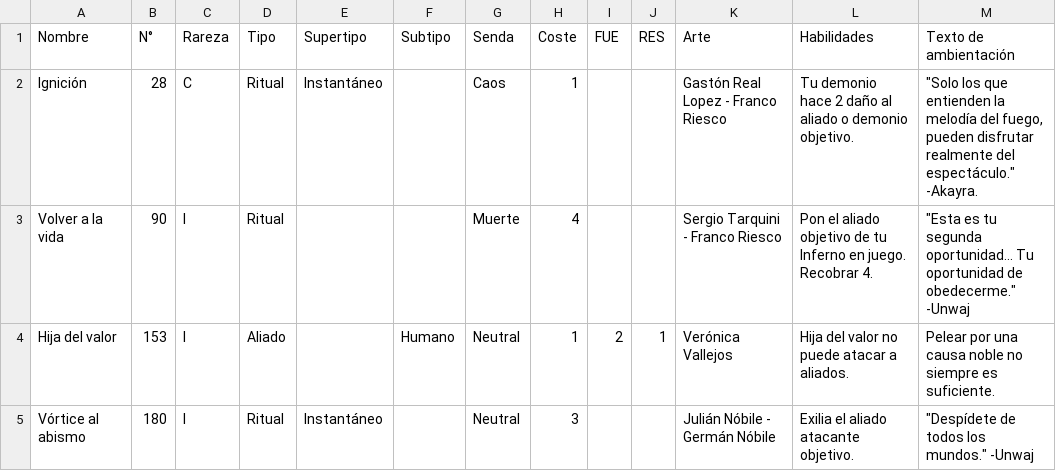
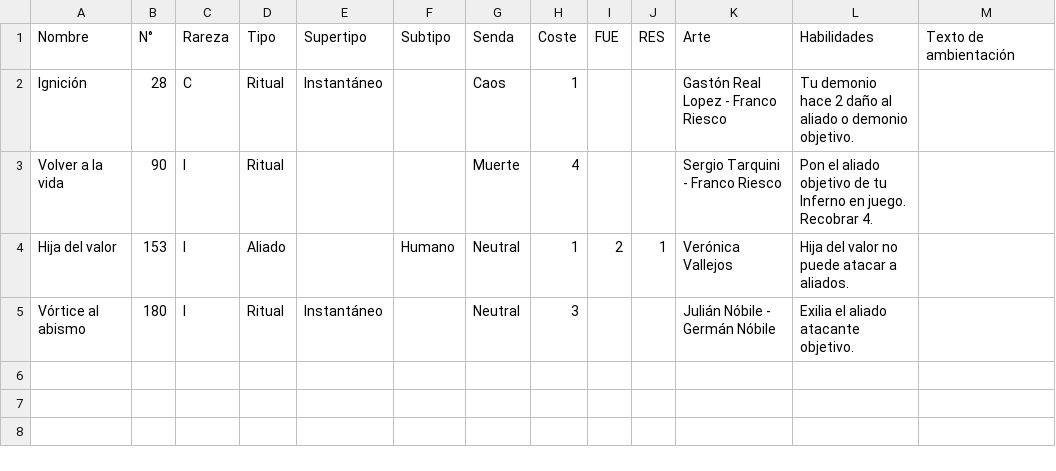
Before and after one commit to mauriciopasquier/bibliotecadeleter, a CSV file: db/semillas/promocionales-despertar.csv, drawn as a sheet.

```diff
--- a/db/semillas/promocionales-despertar.csv
+++ b/db/semillas/promocionales-despertar.csv
@@ -1,5 +1,5 @@
 Nombre,N°,Rareza,Tipo,Supertipo,Subtipo,Senda,Coste,FUE,RES,Arte,Habilidades,Texto de ambientación
-Ignición,28,C,Ritual,Instantáneo,,Caos,1,,,Gastón Real Lopez - Franco Riesco,Tu demonio hace 2 daño al aliado o demonio objetivo.,"""Solo los que entienden la melodía del fuego, pueden disfrutar realmente del espectáculo."" -Akayra."
-Volver a la vida,90,I,Ritual,,,Muerte,4,,,Sergio Tarquini - Franco Riesco,Pon el aliado objetivo de tu Inferno en juego. Recobrar 4.,"""Esta es tu segunda oportunidad… Tu oportunidad de obedecerme."" -Unwaj"
-Hija del valor,153,I,Aliado,,Humano,Neutral,1,2,1,Verónica Vallejos,Hija del valor no puede atacar a aliados.,Pelear por una causa noble no siempre es suficiente.
-Vórtice al abismo,180,I,Ritual,Instantáneo,,Neutral,3,,,Julián Nóbile - Germán Nóbile,Exilia el aliado atacante objetivo.,"""Despídete de todos los mundos."" -Unwaj"
+Ignición,28,C,Ritual,Instantáneo,,Caos,1,,,Gastón Real Lopez - Franco Riesco,Tu demonio hace 2 daño al aliado o demonio objetivo.,
+Volver a la vida,90,I,Ritual,,,Muerte,4,,,Sergio Tarquini - Franco Riesco,Pon el aliado objetivo de tu Inferno en juego. Recobrar 4.,
+Hija del valor,153,I,Aliado,,Humano,Neutral,1,2,1,Verónica Vallejos,Hija del valor no puede atacar a aliados.,
+Vórtice al abismo,180,I,Ritual,Instantáneo,,Neutral,3,,,Julián Nóbile - Germán Nóbile,Exilia el aliado atacante objetivo.,
```
Also changed, not shown: db/semillas/promocionales-conquista.csv, db/semillas/promocionales-insania.csv.
